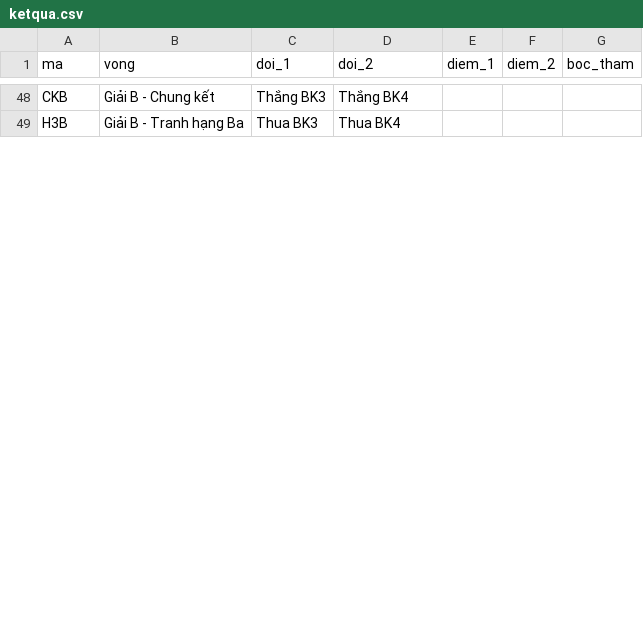
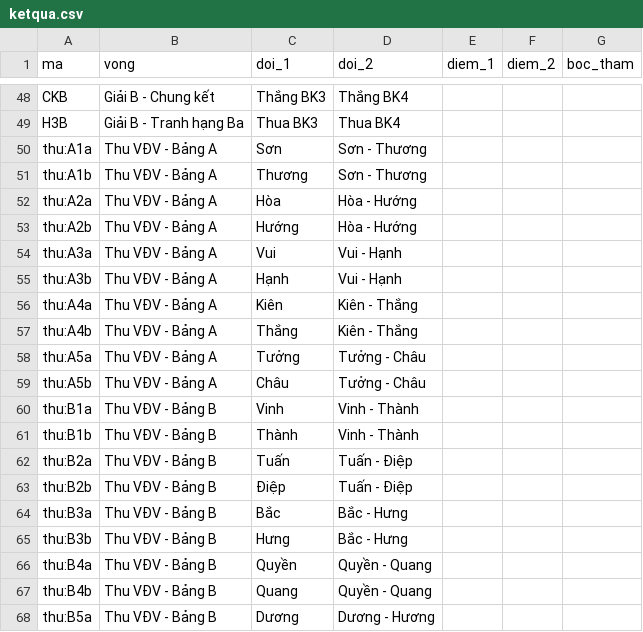
Before and after one commit to mrhothang-ai/Giai_Pick, a CSV file: ketqua.csv, drawn as a sheet; only a part is shown, gaps mark what is left out; the diff covers the shown part only; the diff names each change by its address in the sheet, - before the commit and + after, or states it on an @@ line.

Commit message:
Revise match data and player entries in ketqua.csv
Updated match results and player information in ketqua.csv.

```diff
--- a/ketqua.csv
+++ b/ketqua.csv
+row 50: thu:A1a | Thu VĐV - Bảng A | Sơn | Sơn - Thương
+row 51: thu:A1b | Thu VĐV - Bảng A | Thương | Sơn - Thương
+row 52: thu:A2a | Thu VĐV - Bảng A | Hòa | Hòa - Hướng
+row 53: thu:A2b | Thu VĐV - Bảng A | Hướng | Hòa - Hướng
+row 54: thu:A3a | Thu VĐV - Bảng A | Vui | Vui - Hạnh
+row 55: thu:A3b | Thu VĐV - Bảng A | Hạnh | Vui - Hạnh
+row 56: thu:A4a | Thu VĐV - Bảng A | Kiên | Kiên - Thắng
+row 57: thu:A4b | Thu VĐV - Bảng A | Thắng | Kiên - Thắng
+row 58: thu:A5a | Thu VĐV - Bảng A | Tưởng | Tưởng - Châu
+row 59: thu:A5b | Thu VĐV - Bảng A | Châu | Tưởng - Châu
+row 60: thu:B1a | Thu VĐV - Bảng B | Vinh | Vinh - Thành
+row 61: thu:B1b | Thu VĐV - Bảng B | Thành | Vinh - Thành
+row 62: thu:B2a | Thu VĐV - Bảng B | Tuấn | Tuấn - Điệp
+row 63: thu:B2b | Thu VĐV - Bảng B | Điệp | Tuấn - Điệp
+row 64: thu:B3a | Thu VĐV - Bảng B | Bắc | Bắc - Hưng
+row 65: thu:B3b | Thu VĐV - Bảng B | Hưng | Bắc - Hưng
+row 66: thu:B4a | Thu VĐV - Bảng B | Quyền | Quyền - Quang
+row 67: thu:B4b | Thu VĐV - Bảng B | Quang | Quyền - Quang
+row 68: thu:B5a | Thu VĐV - Bảng B | Dương | Dương - Hương
```
Also changed, not shown: 21 added rows and 5 edited cells elsewhere in this file.
